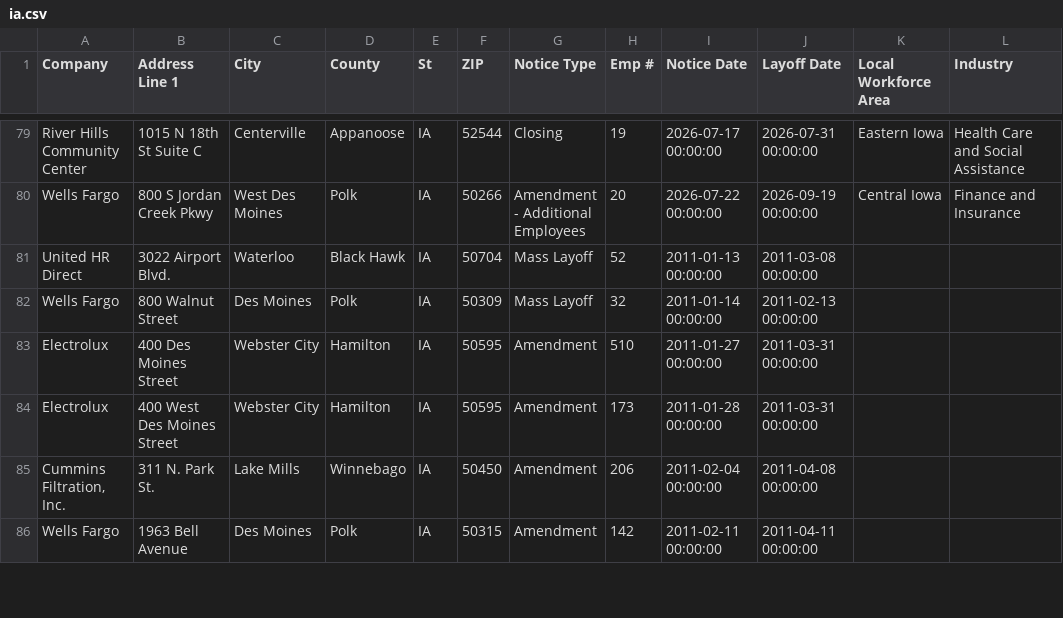
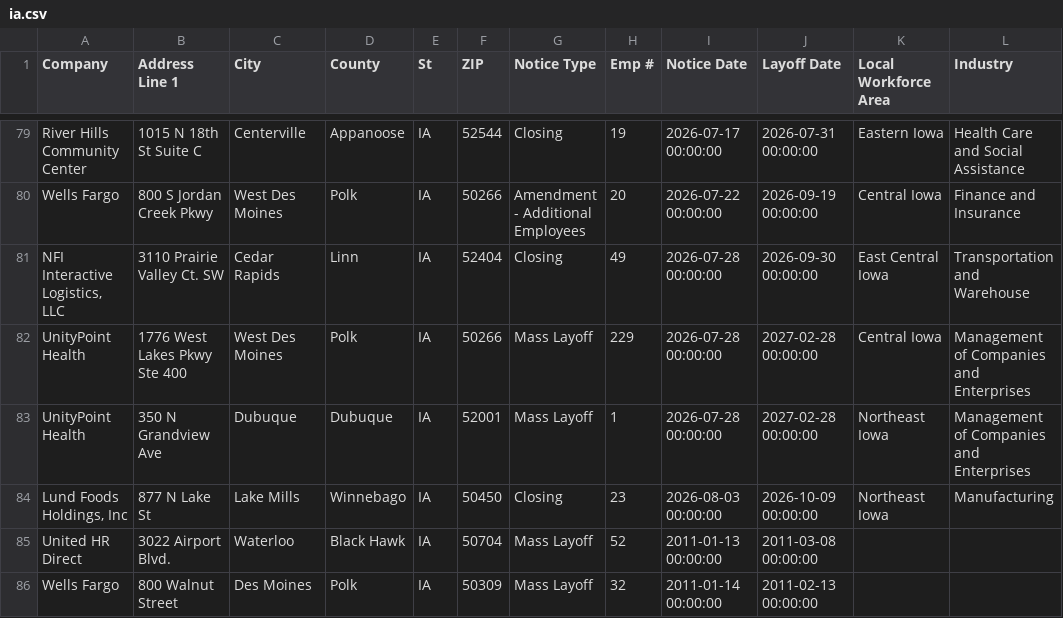
Before and after one commit to MohitPanpaliya/New-Repo, a CSV file: data/ia.csv, drawn as a sheet; only a part is shown, gaps mark what is left out; the shorter side is filled out with more unchanged rows; the diff names each change by its address in the sheet, - before the commit and + after, or states it on an @@ line.

```diff
--- a/data/ia.csv
+++ b/data/ia.csv
+row 81: NFI Interactive Logistics, LLC | 3110 Prairie Valley Ct. SW | Cedar Rapids | Linn | IA | 52404 | Closing | 49 | 2026-07-28 00:00:00 | 2026-09-30 00:00:00 | East Central Iowa | Transportation and Warehouse
+row 82: UnityPoint Health | 1776 West Lakes Pkwy Ste 400 | West Des Moines | Polk | IA | 50266 | Mass Layoff | 229 | 2026-07-28 00:00:00 | 2027-02-28 00:00:00 | Central Iowa | Management of Companies and Enterprises
+row 83: UnityPoint Health | 350 N Grandview Ave | Dubuque | Dubuque | IA | 52001 | Mass Layoff | 1 | 2026-07-28 00:00:00 | 2027-02-28 00:00:00 | Northeast Iowa | Management of Companies and Enterprises
+row 84: Lund Foods Holdings, Inc | 877 N Lake St | Lake Mills | Winnebago | IA | 50450 | Closing | 23 | 2026-08-03 00:00:00 | 2026-10-09 00:00:00 | Northeast Iowa | Manufacturing
```
